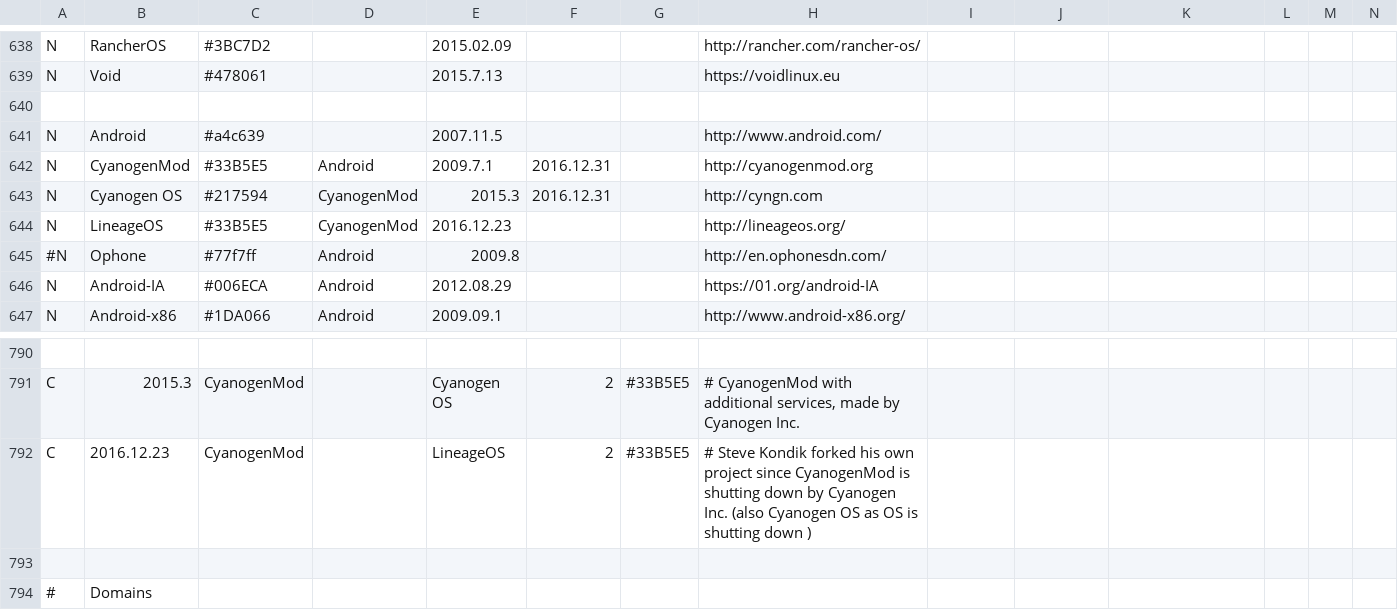
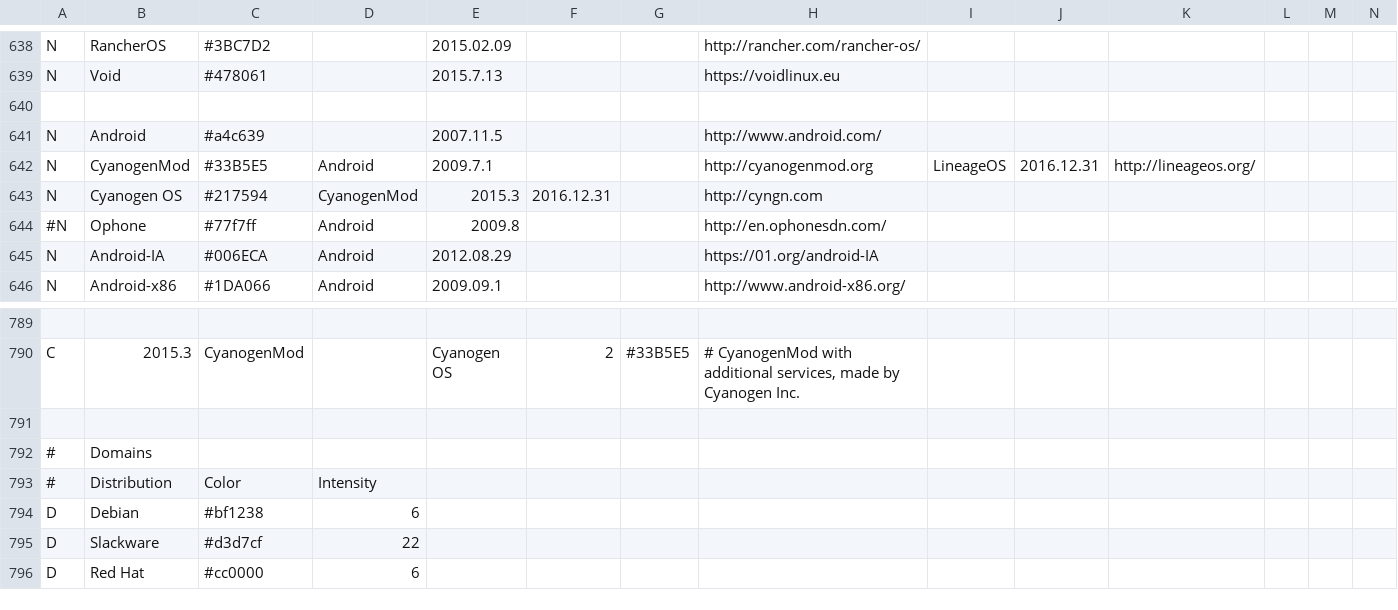
Before and after one commit to FabioLolix/LinuxTimeline, a CSV file: gldt.csv, drawn as a sheet; only a part is shown, gaps mark what is left out; the shorter side is filled out with more unchanged rows; rows hold the shown columns only; the diff names each change by its address in the sheet, - before the commit and + after, or states it on an @@ line.

Commit message:
Fixed CyanogenMod/LineageOS (CrunchBang rule)

```diff
--- a/gldt.csv
+++ b/gldt.csv
-F642: 2016.12.31
+F642: (empty)
-I642: (empty)
+I642: LineageOS
-J642: (empty)
+J642: 2016.12.31
-K642: (empty)
+K642: http://lineageos.org/
-row 644: N | LineageOS | #33B5E5 | CyanogenMod | 2016.12.23 |  |  | http://lineageos.org/
-row 792: C | 2016.12.23 | CyanogenMod |  | LineageOS | 2 | #33B5E5 | # Steve Kondik forked his own project since CyanogenMod is shutting down by Cyanogen Inc. (also Cyanogen OS as OS is shutting down )
```
Also changed, not shown: 1 other file.
